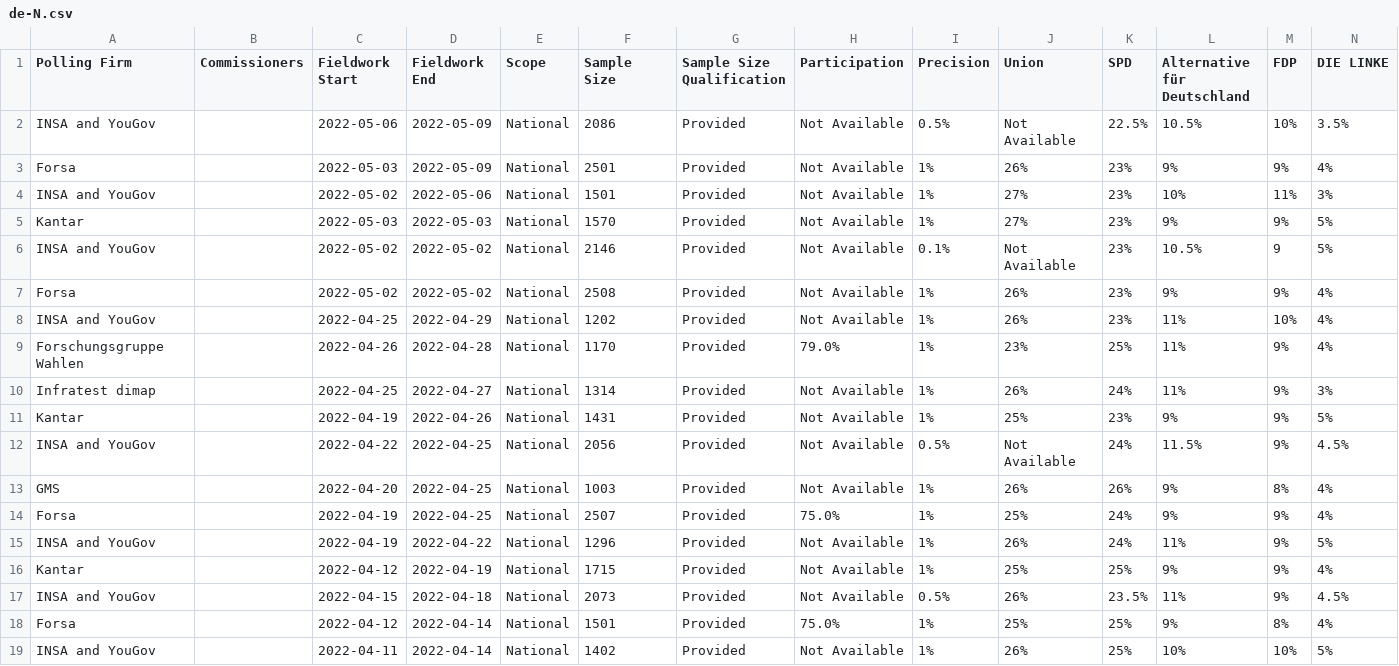
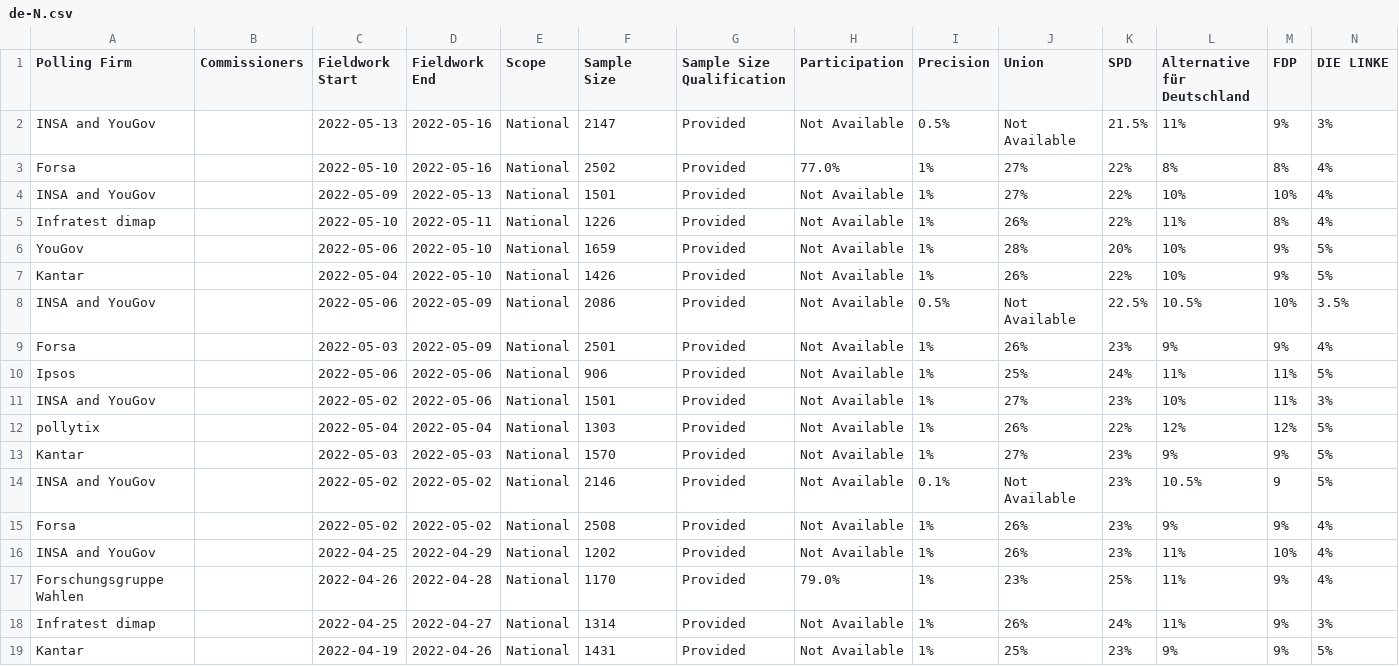
Before and after one commit to filipvanlaenen/eopaod, a CSV file: docs/de-N.csv, drawn as a sheet; only a part is shown; the shorter side is filled out with more unchanged rows; rows hold the shown columns only; the diff names each change by its address in the sheet, - before the commit and + after, or states it on an @@ line.

```diff
--- a/docs/de-N.csv
+++ b/docs/de-N.csv
+row 2: INSA and YouGov |  | 2022-05-13 | 2022-05-16 | National | 2147 | Provided | Not Available | 0.5% | Not Available | 21.5% | 11% | 9% | 3%
+row 3: Forsa |  | 2022-05-10 | 2022-05-16 | National | 2502 | Provided | 77.0% | 1% | 27% | 22% | 8% | 8% | 4%
+row 4: INSA and YouGov |  | 2022-05-09 | 2022-05-13 | National | 1501 | Provided | Not Available | 1% | 27% | 22% | 10% | 10% | 4%
+row 5: Infratest dimap |  | 2022-05-10 | 2022-05-11 | National | 1226 | Provided | Not Available | 1% | 26% | 22% | 11% | 8% | 4%
+row 6: YouGov |  | 2022-05-06 | 2022-05-10 | National | 1659 | Provided | Not Available | 1% | 28% | 20% | 10% | 9% | 5%
+row 7: Kantar |  | 2022-05-04 | 2022-05-10 | National | 1426 | Provided | Not Available | 1% | 26% | 22% | 10% | 9% | 5%
+row 10: Ipsos |  | 2022-05-06 | 2022-05-06 | National | 906 | Provided | Not Available | 1% | 25% | 24% | 11% | 11% | 5%
+row 12: pollytix |  | 2022-05-04 | 2022-05-04 | National | 1303 | Provided | Not Available | 1% | 26% | 22% | 12% | 12% | 5%
```
Also changed, not shown: docs/de.csv, docs/dk-N.csv, 5 other files.
